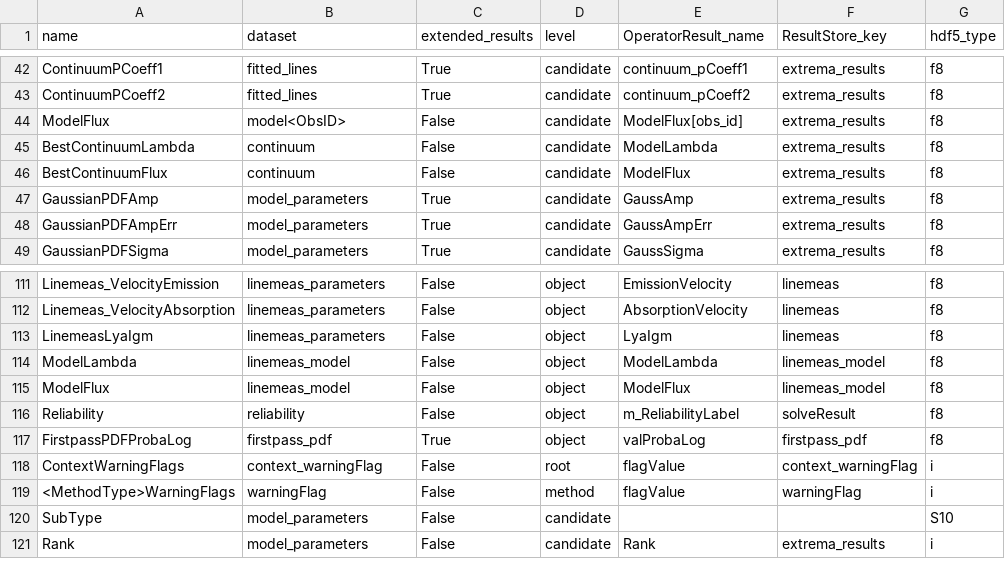
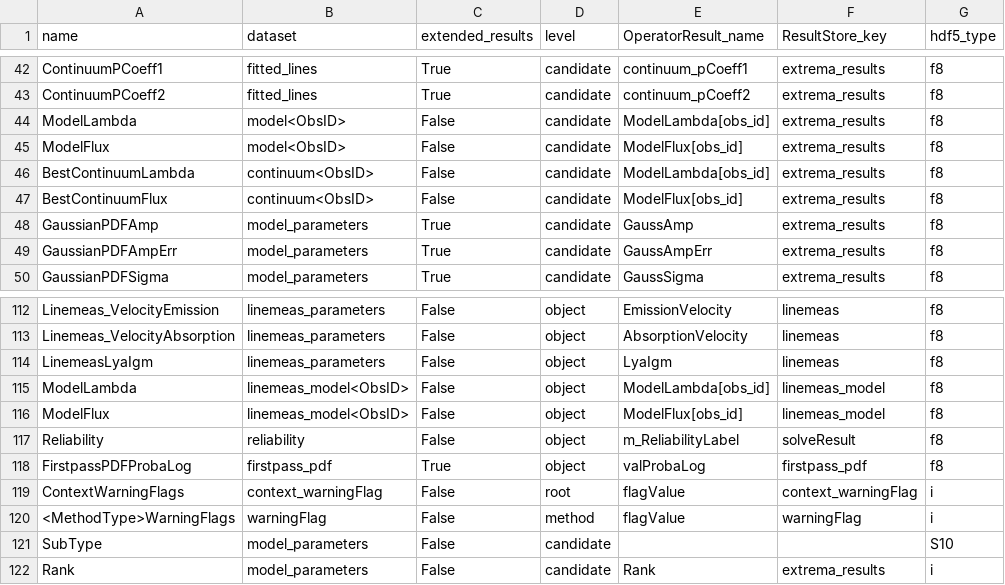
Before and after one commit to Subaru-PFS/drp_1d, a CSV file: pylibamazed/auxdir/pylibamazed/results_specifications.csv, drawn as a sheet; only a part is shown, gaps mark what is left out.

Commit message:
[api] continuum is a multiobs dataset

```diff
--- a/pylibamazed/auxdir/pylibamazed/results_specifications.csv
+++ b/pylibamazed/auxdir/pylibamazed/results_specifications.csv
@@ -43,5 +43,6 @@ ContinuumPCoeff1	fitted_lines	True	candidate	continuum_pCoeff1	extrema_results	f
 ContinuumPCoeff2	fitted_lines	True	candidate	continuum_pCoeff2	extrema_results	f8
+ModelLambda	model<ObsID>	False	candidate	ModelLambda[obs_id]	extrema_results	f8
 ModelFlux	model<ObsID>	False	candidate	ModelFlux[obs_id]	extrema_results	f8
-BestContinuumLambda	continuum	False	candidate	ModelLambda	extrema_results	f8
-BestContinuumFlux	continuum	False	candidate	ModelFlux	extrema_results	f8
+BestContinuumLambda	continuum<ObsID>	False	candidate	ModelLambda[obs_id]	extrema_results	f8
+BestContinuumFlux	continuum<ObsID>	False	candidate	ModelFlux[obs_id]	extrema_results	f8
 GaussianPDFAmp	model_parameters	True	candidate	GaussAmp	extrema_results	f8
@@ -113,4 +114,4 @@ Linemeas_VelocityAbsorption	linemeas_parameters	False	object	AbsorptionVelocity
 LinemeasLyaIgm	linemeas_parameters	False	object	LyaIgm	linemeas	f8
-ModelLambda	linemeas_model	False	object	ModelLambda	linemeas_model	f8
-ModelFlux	linemeas_model	False	object	ModelFlux	linemeas_model	f8
+ModelLambda	linemeas_model<ObsID>	False	object	ModelLambda[obs_id]	linemeas_model	f8
+ModelFlux	linemeas_model<ObsID>	False	object	ModelFlux[obs_id]	linemeas_model	f8
 Reliability	reliability	False	object	m_ReliabilityLabel	solveResult	f8
```
Also changed, not shown: 2 other files.
